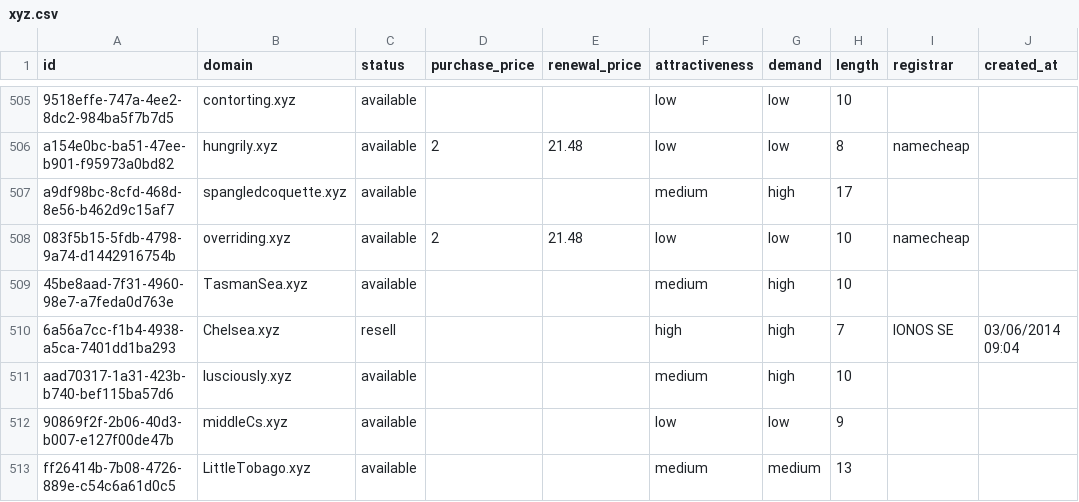
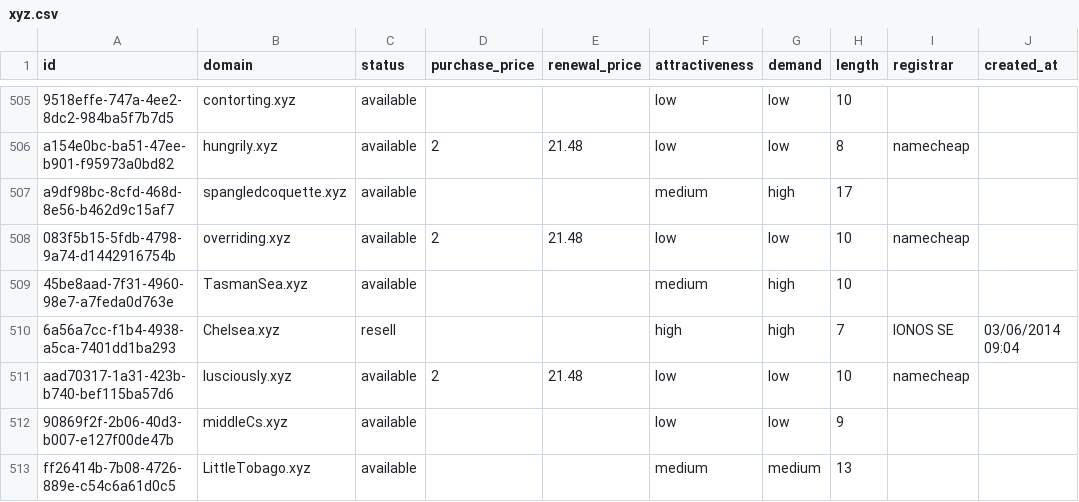
Before and after one commit to UniqueDomains/xyz-oneword-domains, a CSV file: xyz.csv, drawn as a sheet; only a part is shown, gaps mark what is left out; the diff covers the shown part only; the diff names each change by its address in the sheet, - before the commit and + after, or states it on an @@ line.

```diff
--- a/xyz.csv
+++ b/xyz.csv
-D511 (purchase_price): (empty)
+D511 (purchase_price): 2
-E511 (renewal_price): (empty)
+E511 (renewal_price): 21.48
-F511 (attractiveness): medium
+F511 (attractiveness): low
-G511 (demand): high
+G511 (demand): low
-I511 (registrar): (empty)
+I511 (registrar): namecheap
```
Also changed, not shown: 1 added row, 1 removed row and 15 edited cells elsewhere in this file, 4 other files.
